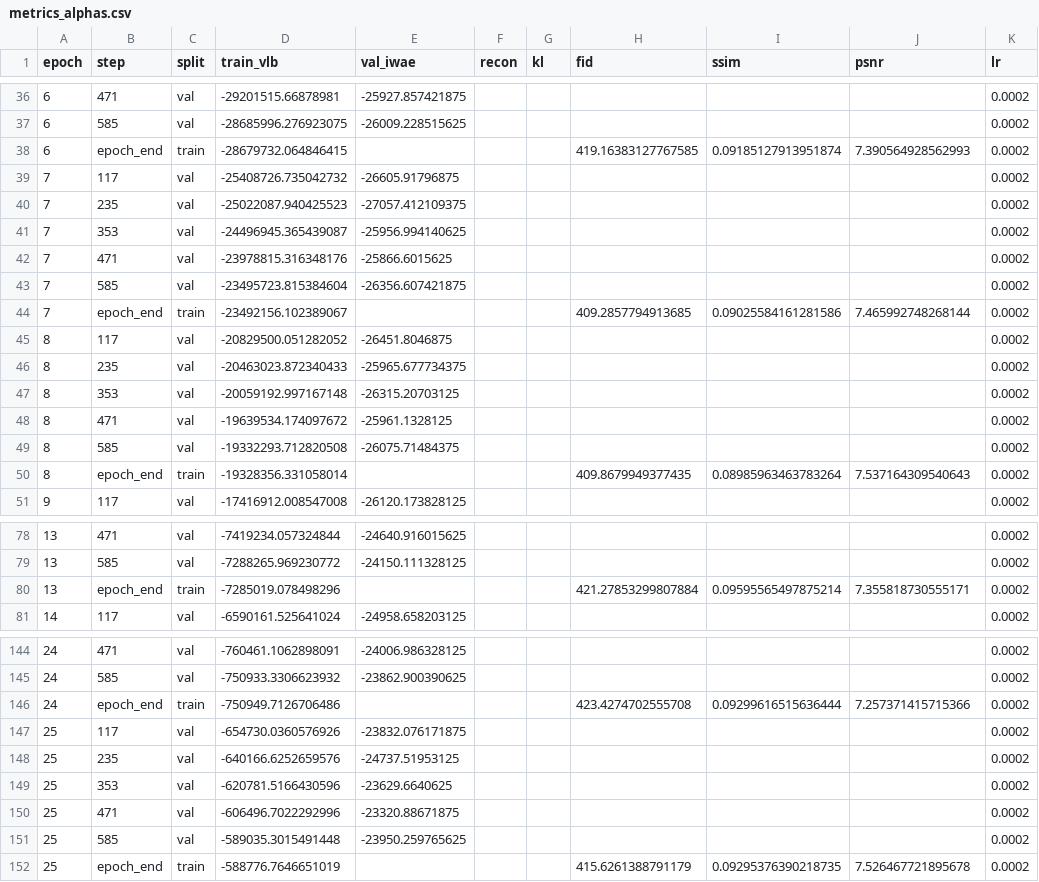
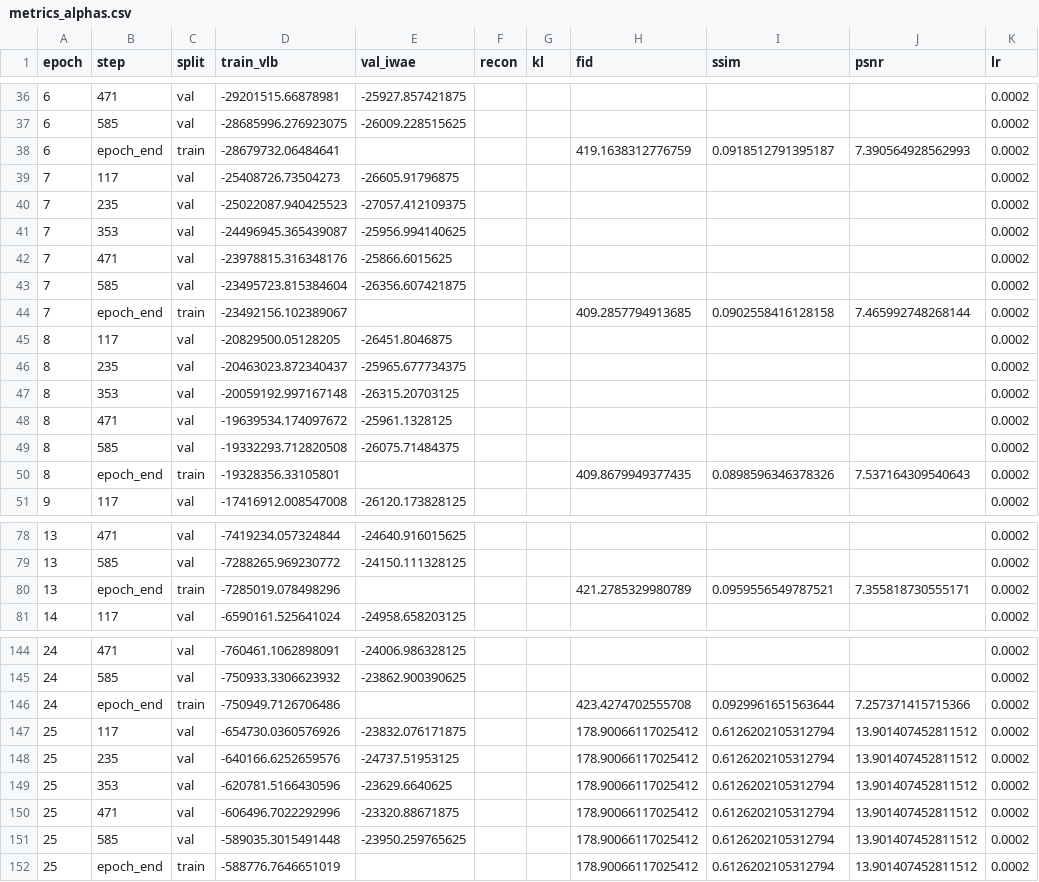
Before and after one commit to PavelSlobodianskii/VAEAC_Thesis, a CSV file: celeba_model/alpha_runs/alpha_inf/metrics_alphas.csv, drawn as a sheet; only a part is shown, gaps mark what is left out; the diff covers the shown part only.

Commit message:
Training results and checkpoints for Alphas_INF_07_10

```diff
--- a/celeba_model/alpha_runs/alpha_inf/metrics_alphas.csv
+++ b/celeba_model/alpha_runs/alpha_inf/metrics_alphas.csv
@@ -37,4 +37,4 @@ epoch,step,split,train_vlb,val_iwae,recon,kl,fid,ssim,psnr,lr
 6,585,val,-28685996.276923075,-26009.228515625,,,,,,0.0002
-6,epoch_end,train,-28679732.064846415,,,,419.16383127767585,0.09185127913951874,7.390564928562993,0.0002
-7,117,val,-25408726.735042732,-26605.91796875,,,,,,0.0002
+6,epoch_end,train,-28679732.06484641,,,,419.1638312776759,0.0918512791395187,7.390564928562993,0.0002
+7,117,val,-25408726.73504273,-26605.91796875,,,,,,0.0002
 7,235,val,-25022087.940425523,-27057.412109375,,,,,,0.0002
@@ -43,5 +43,5 @@ epoch,step,split,train_vlb,val_iwae,recon,kl,fid,ssim,psnr,lr
 7,585,val,-23495723.815384604,-26356.607421875,,,,,,0.0002
-7,epoch_end,train,-23492156.102389067,,,,409.2857794913685,0.09025584161281586,7.465992748268144,0.0002
-8,117,val,-20829500.051282052,-26451.8046875,,,,,,0.0002
-8,235,val,-20463023.872340433,-25965.677734375,,,,,,0.0002
+7,epoch_end,train,-23492156.102389067,,,,409.2857794913685,0.0902558416128158,7.465992748268144,0.0002
+8,117,val,-20829500.05128205,-26451.8046875,,,,,,0.0002
+8,235,val,-20463023.872340437,-25965.677734375,,,,,,0.0002
 8,353,val,-20059192.997167148,-26315.20703125,,,,,,0.0002
@@ -49,3 +49,3 @@ epoch,step,split,train_vlb,val_iwae,recon,kl,fid,ssim,psnr,lr
 8,585,val,-19332293.712820508,-26075.71484375,,,,,,0.0002
-8,epoch_end,train,-19328356.331058014,,,,409.8679949377435,0.08985963463783264,7.537164309540643,0.0002
+8,epoch_end,train,-19328356.33105801,,,,409.8679949377435,0.0898596346378326,7.537164309540643,0.0002
 9,117,val,-17416912.008547008,-26120.173828125,,,,,,0.0002
@@ -79,3 +79,3 @@ epoch,step,split,train_vlb,val_iwae,recon,kl,fid,ssim,psnr,lr
 13,585,val,-7288265.969230772,-24150.111328125,,,,,,0.0002
-13,epoch_end,train,-7285019.078498296,,,,421.27853299807884,0.09595565497875214,7.355818730555171,0.0002
+13,epoch_end,train,-7285019.078498296,,,,421.2785329980789,0.0959556549787521,7.355818730555171,0.0002
 14,117,val,-6590161.525641024,-24958.658203125,,,,,,0.0002
@@ -145,8 +145,8 @@ epoch,step,split,train_vlb,val_iwae,recon,kl,fid,ssim,psnr,lr
 24,585,val,-750933.3306623932,-23862.900390625,,,,,,0.0002
-24,epoch_end,train,-750949.7126706486,,,,423.4274702555708,0.09299616515636444,7.257371415715366,0.0002
-25,117,val,-654730.0360576926,-23832.076171875,,,,,,0.0002
-25,235,val,-640166.6252659576,-24737.51953125,,,,,,0.0002
-25,353,val,-620781.5166430596,-23629.6640625,,,,,,0.0002
-25,471,val,-606496.7022292996,-23320.88671875,,,,,,0.0002
-25,585,val,-589035.3015491448,-23950.259765625,,,,,,0.0002
-25,epoch_end,train,-588776.7646651019,,,,415.6261388791179,0.09295376390218735,7.526467721895678,0.0002
+24,epoch_end,train,-750949.7126706486,,,,423.4274702555708,0.0929961651563644,7.257371415715366,0.0002
+25,117,val,-654730.0360576926,-23832.076171875,,,178.90066117025412,0.6126202105312794,13.901407452811512,0.0002
+25,235,val,-640166.6252659576,-24737.51953125,,,178.90066117025412,0.6126202105312794,13.901407452811512,0.0002
+25,353,val,-620781.5166430596,-23629.6640625,,,178.90066117025412,0.6126202105312794,13.901407452811512,0.0002
+25,471,val,-606496.7022292996,-23320.88671875,,,178.90066117025412,0.6126202105312794,13.901407452811512,0.0002
+25,585,val,-589035.3015491448,-23950.259765625,,,178.90066117025412,0.6126202105312794,13.901407452811512,0.0002
+25,epoch_end,train,-588776.7646651019,,,,178.90066117025412,0.6126202105312794,13.901407452811512,0.0002
```
Also changed, not shown: 42 edited cells elsewhere in this file, 21 other files.
